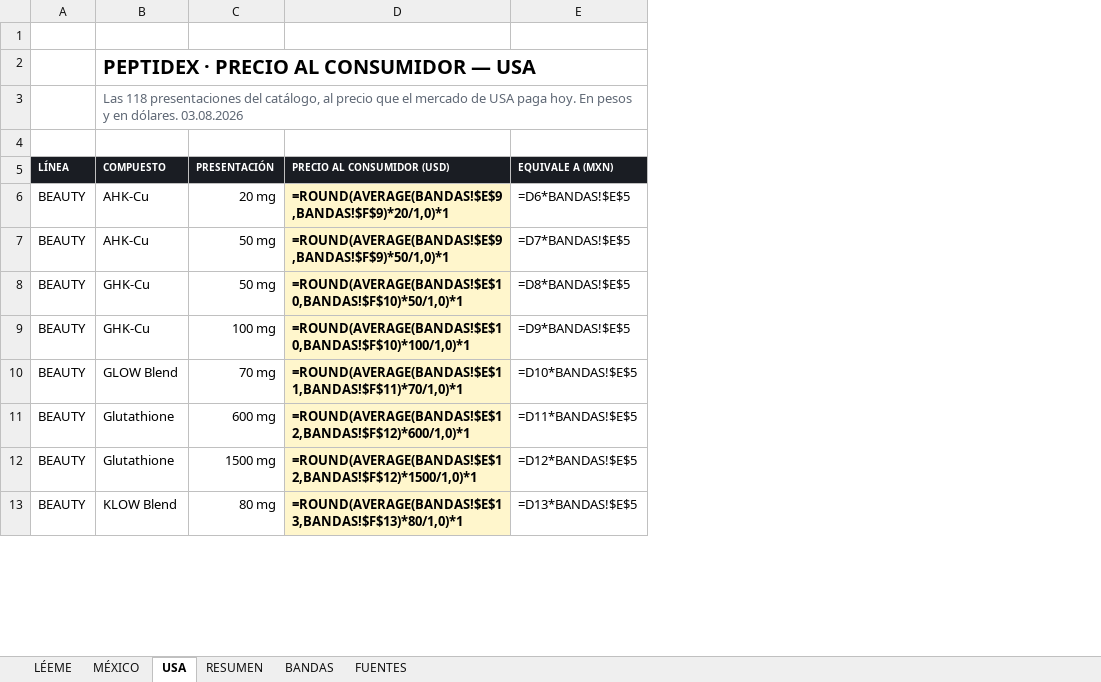
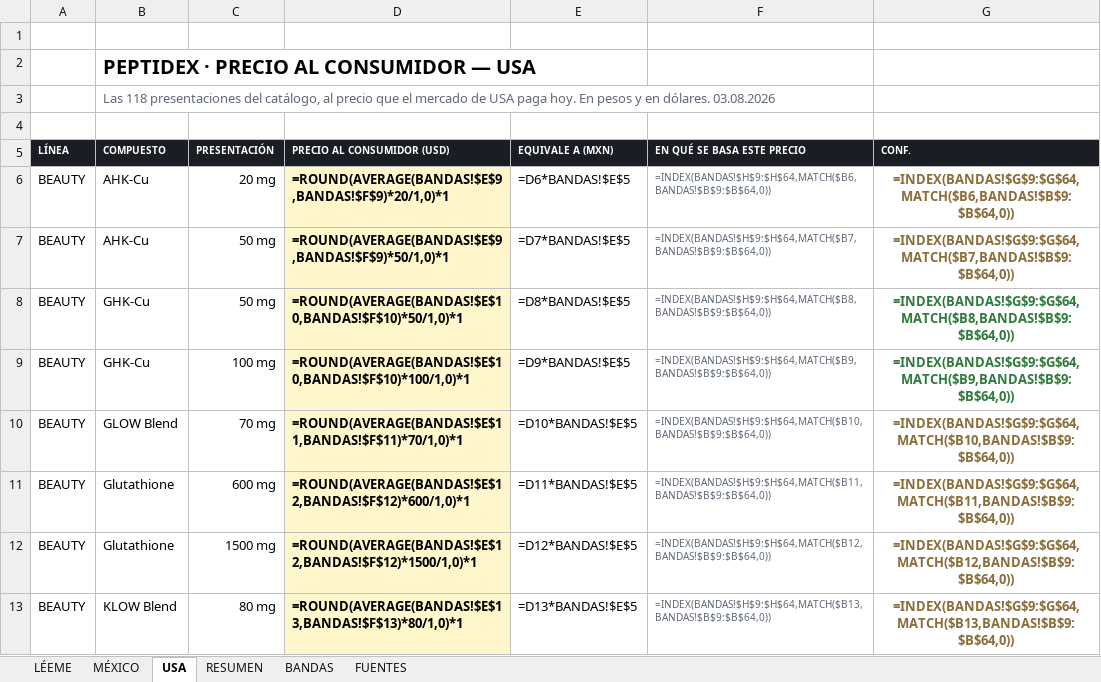
Before and after one commit to jihannieto30-oss/Cheems, an Excel workbook: docs/PEPTIDEX_Estudio_Mercado.xlsx, sheet USA, drawn as a sheet; only a part is shown; values as stored, in another font and other column widths than the file's, no borders; formulas without a stored value are shown as written; the diff names each change by its address in the sheet, - before the commit and + after, or states it on an @@ line.

```diff
--- a/docs/PEPTIDEX_Estudio_Mercado.xlsx (sheet USA)
+++ b/docs/PEPTIDEX_Estudio_Mercado.xlsx (sheet USA)
+column F (EN QUÉ SE BASA ESTE PRECIO), rows 6-13: =INDEX(BANDAS!$H$9:$H$64,MATCH($B6,BANDAS!$B$9:$B$64,0)) | =INDEX(BANDAS!$H$9:$H$64,MATCH($B7,BANDAS!$B$9:$B$64,0)) | =INDEX(BANDAS!$H$9:$H$64,MATCH($B8,BANDAS!$B$9:$B$64,0)) | =INDEX(BANDAS!$H$9:$H$64,MATCH($B9,BANDAS!$B$9:$B$64,0)) | =INDEX(BANDAS!$H$9:$H$64,MATCH($B10,BANDAS!$B$9:$B$64,0)) | =INDEX(BANDAS!$H$9:$H$64,MATCH($B11,BANDAS!$B$9:$B$64,0)) | =INDEX(BANDAS!$H$9:$H$64,MATCH($B12,BANDAS!$B$9:$B$64,0)) | =INDEX(BANDAS!$H$9:$H$64,MATCH($B13,BANDAS!$B$9:$B$64,0))
+column G (CONF.), rows 6-13: =INDEX(BANDAS!$G$9:$G$64,MATCH($B6,BANDAS!$B$9:$B$64,0)) | =INDEX(BANDAS!$G$9:$G$64,MATCH($B7,BANDAS!$B$9:$B$64,0)) | =INDEX(BANDAS!$G$9:$G$64,MATCH($B8,BANDAS!$B$9:$B$64,0)) | =INDEX(BANDAS!$G$9:$G$64,MATCH($B9,BANDAS!$B$9:$B$64,0)) | =INDEX(BANDAS!$G$9:$G$64,MATCH($B10,BANDAS!$B$9:$B$64,0)) | =INDEX(BANDAS!$G$9:$G$64,MATCH($B11,BANDAS!$B$9:$B$64,0)) | =INDEX(BANDAS!$G$9:$G$64,MATCH($B12,BANDAS!$B$9:$B$64,0)) | =INDEX(BANDAS!$G$9:$G$64,MATCH($B13,BANDAS!$B$9:$B$64,0))
```
Also changed, not shown: sheet MÉXICO, sheet LÉEME, sheet BANDAS, 1 other file.
